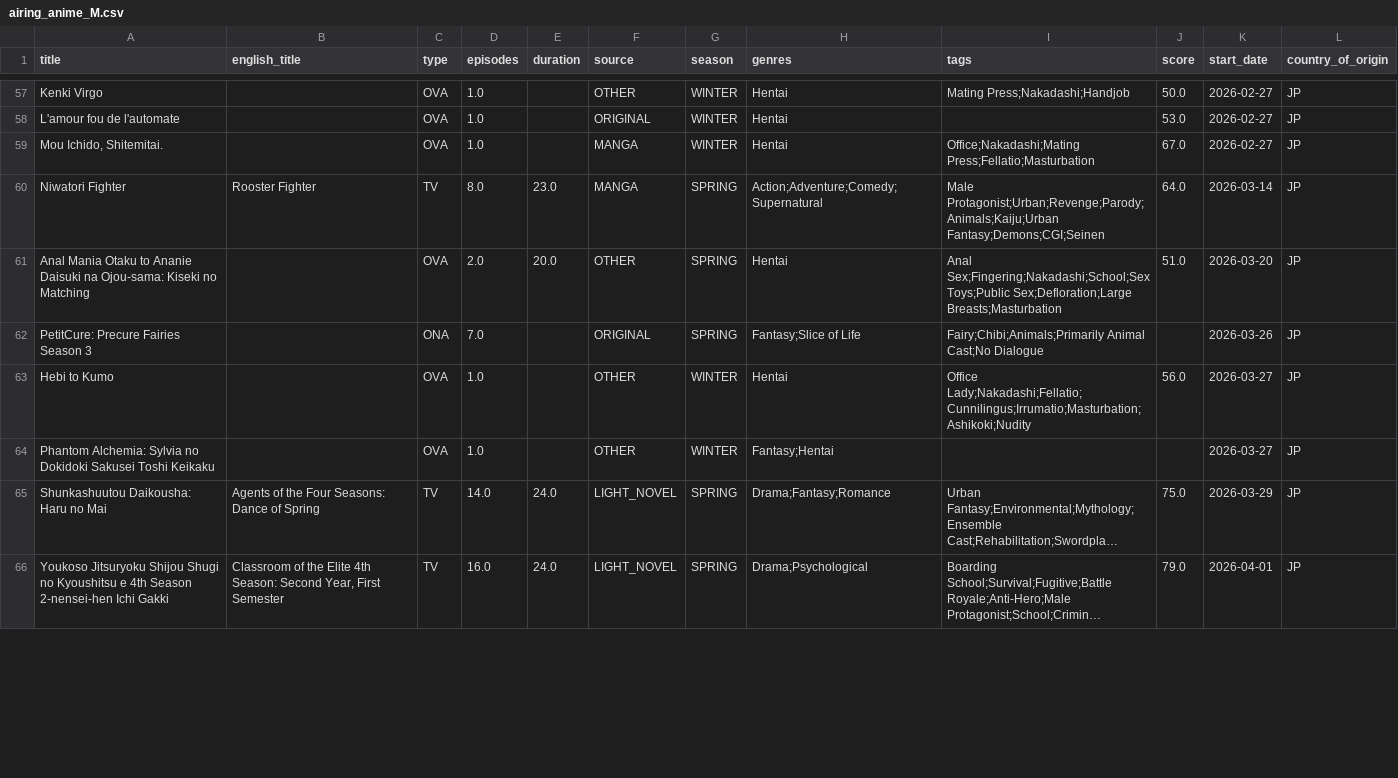
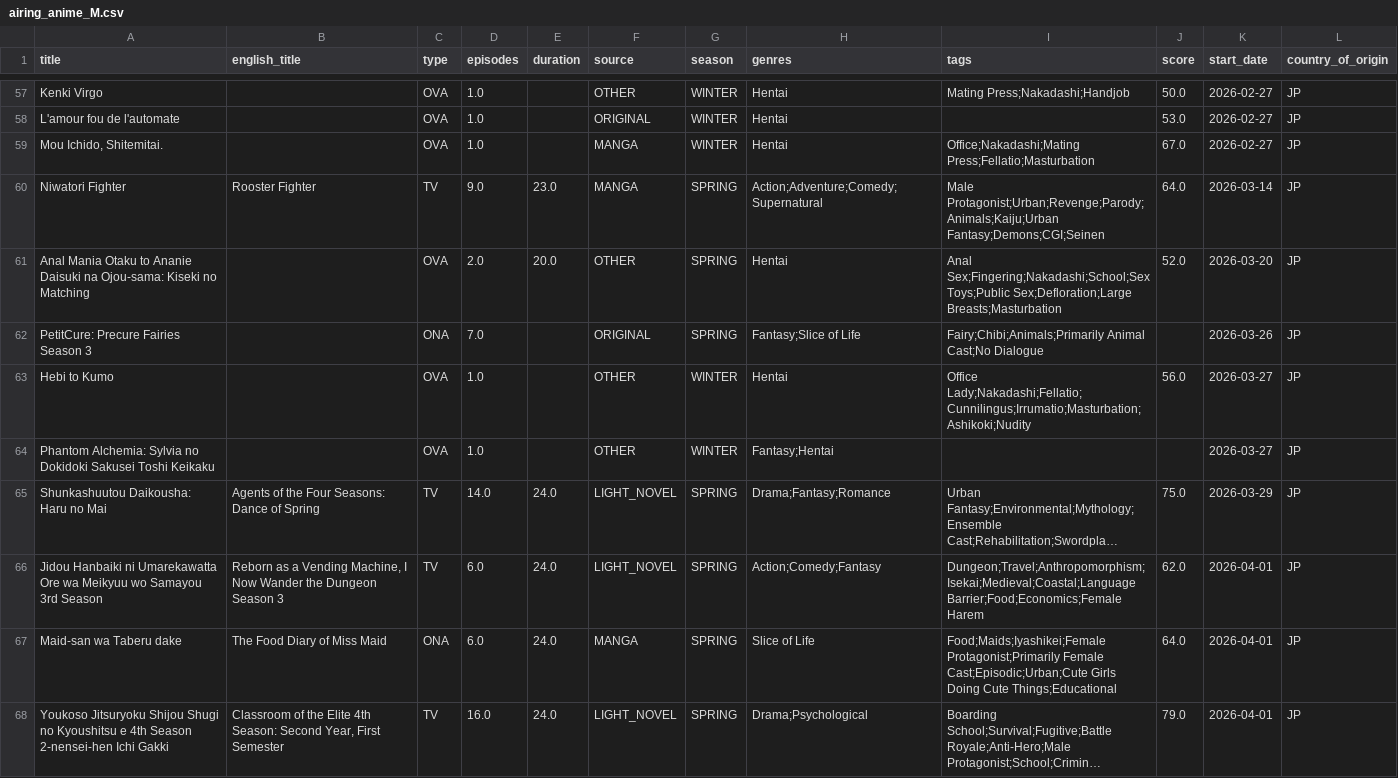
Before and after one commit to Andres-pixel35/Anime-dashboard, a CSV file: data/modified/airing_anime_M.csv, drawn as a sheet; only a part is shown, gaps mark what is left out; long unchanged cells end in …; the diff covers the shown part only; the diff names each change by its address in the sheet, - before the commit and + after, or states it on an @@ line.

```diff
--- a/data/modified/airing_anime_M.csv
+++ b/data/modified/airing_anime_M.csv
-D60 (episodes): 8.0
+D60 (episodes): 9.0
-J61 (score): 51.0
+J61 (score): 52.0
+row 66: Jidou Hanbaiki ni Umarekawatta Ore wa Meikyuu wo Samayou 3rd Season | Reborn as a Vending Machine, I Now Wander the Dungeon Season 3 | TV | 6.0 | 24.0 | LIGHT_NOVEL | SPRING | Action;Comedy;Fantasy | Dungeon;Travel;Anthropomorphism;Isekai;Medieval;Coastal;Language Barrier;Food;Economics;Female Harem | 62.0 | 2026-04-01 | JP
@@ row 70 moved to row 67: Maid-san wa Taberu dake @@
```
Also changed, not shown: 6 added rows, 7 removed rows, 10 moved rows and 23 edited cells elsewhere in this file, 1 other file.
